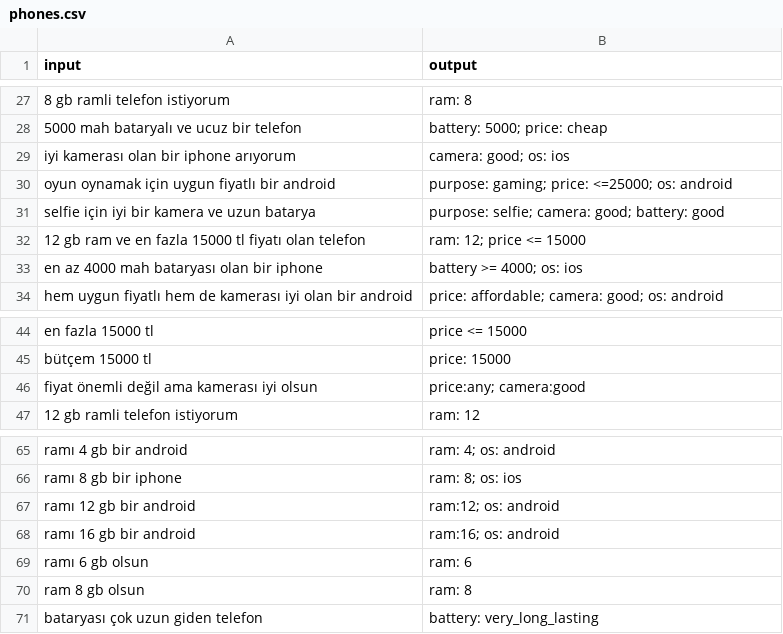
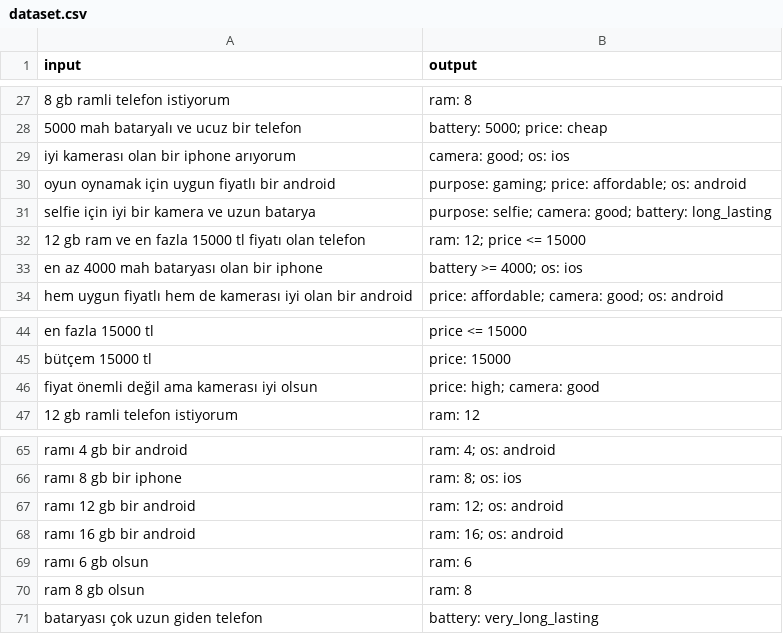
Before and after one commit to zyr1on/Phone-filter, a CSV file: google-mt5/dataset.csv (was google-mt5/phones.csv), drawn as a sheet; only a part is shown, gaps mark what is left out; the diff names each change by its address in the sheet, - before the commit and + after, or states it on an @@ line.

Commit message:
Update and rename phones.csv to dataset.csv

```diff
--- a/google-mt5/phones.csv
+++ b/google-mt5/dataset.csv
-B30 (output): …gaming; price: <=25000; os: android
+B30 (output): …gaming; price: affordable; os: android
-B31 (output): …good; battery: good
+B31 (output): …good; battery: long_lasting
-B46 (output): price:any; camera:good
+B46 (output): price: high; camera: good
-B67 (output): ram:12; os: android
+B67 (output): ram: 12; os: android
-B68 (output): ram:16; os: android
+B68 (output): ram: 16; os: android
```
